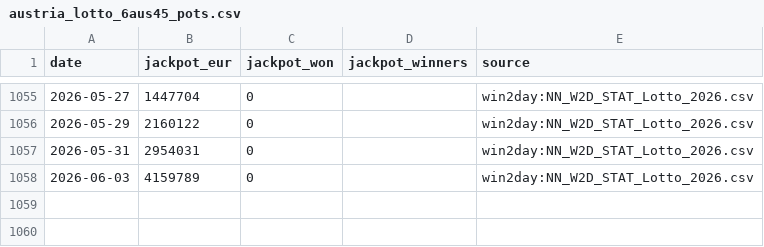
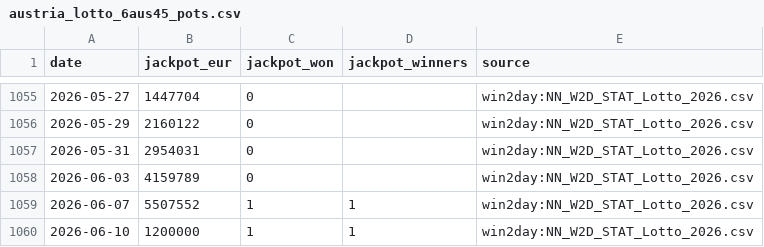
Before and after one commit to aldamacus/lucky-numbers, a CSV file: data/historical/pots/austria_lotto_6aus45_pots.csv, drawn as a sheet; only a part is shown, gaps mark what is left out; the diff names each change by its address in the sheet, - before the commit and + after, or states it on an @@ line.

```diff
--- a/data/historical/pots/austria_lotto_6aus45_pots.csv
+++ b/data/historical/pots/austria_lotto_6aus45_pots.csv
+row 1059: 2026-06-07 | 5507552 | 1 | 1 | win2day:NN_W2D_STAT_Lotto_2026.csv
+row 1060: 2026-06-10 | 1200000 | 1 | 1 | win2day:NN_W2D_STAT_Lotto_2026.csv
```
Also changed, not shown: data/historical/analysis/austria_lotto_6aus45_jackpot_wins.csv, data/historical/analysis/austria_lotto_6aus45_pots_joined.csv, 14 other files.
